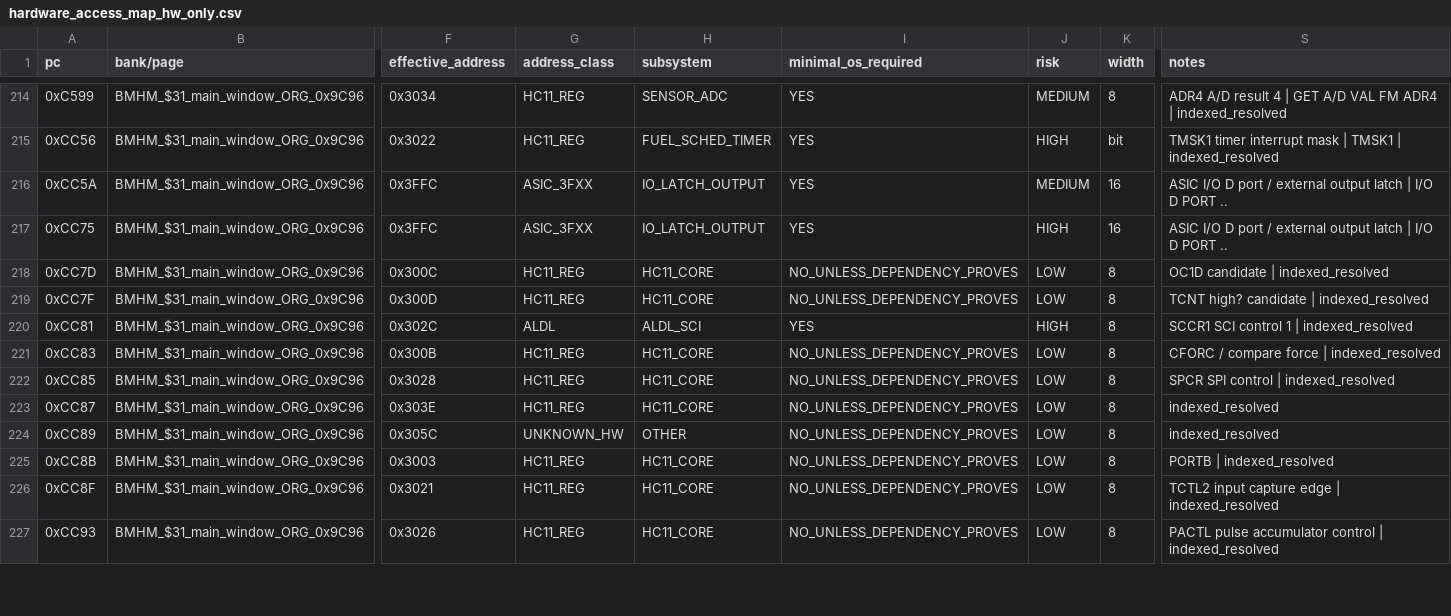
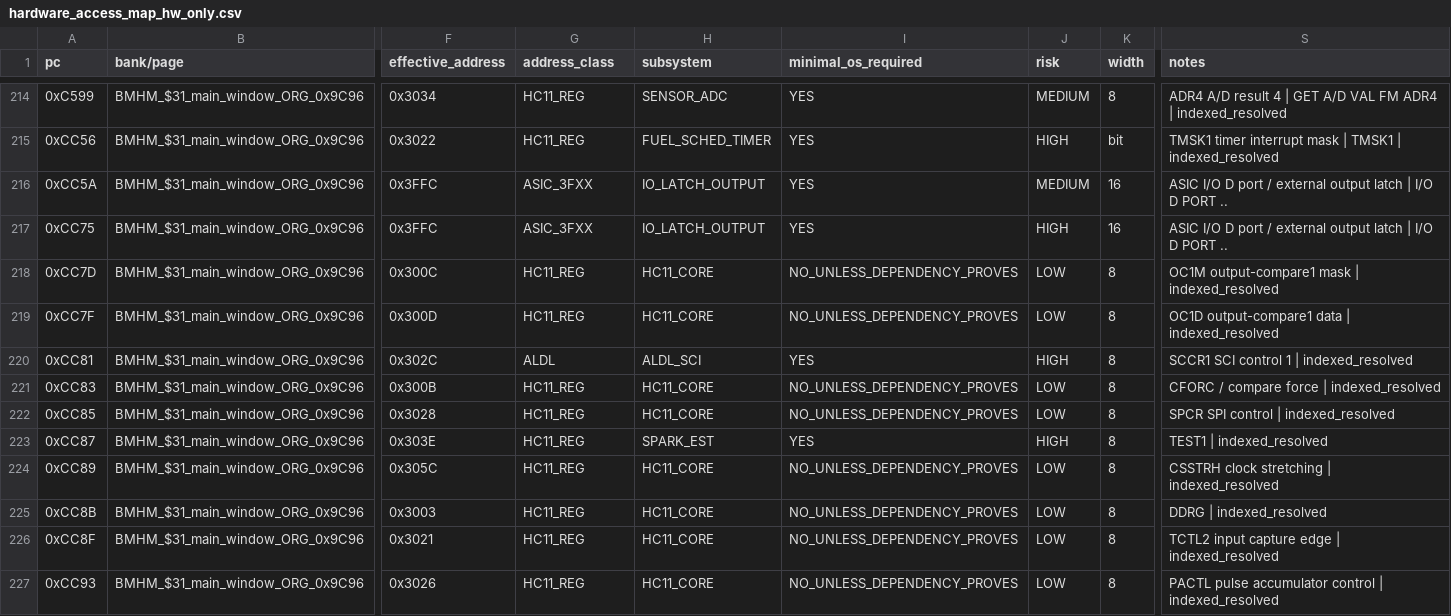
Before and after one commit to snow663/7427HWContract, a CSV file: maps/current/hardware_access_map_hw_only.csv, drawn as a sheet; only a part is shown, gaps mark what is left out; the diff covers the shown part only; the diff names each change by its address in the sheet, - before the commit and + after, or states it on an @@ line.

Commit message:
Audit repository state and retire superseded artifacts
Refresh live navigation for the modular C work and reported regular 0.3.12 tune. Retire three obsolete exports/tools, repair 87 malformed CSV rows, correct passive F1 register metadata, and refresh generated hardware/test views.

Add repository hygiene checks and PR static-builder verification. Preserve the stock ROM, original listing, hardware evidence, and useful prototype proofs.

```diff
--- a/maps/current/hardware_access_map_hw_only.csv
+++ b/maps/current/hardware_access_map_hw_only.csv
-S218 (notes): OC1D candidate | indexed_resolved
+S218 (notes): OC1M output-compare1 mask | indexed_resolved
-S219 (notes): TCNT high? candidate | indexed_resolved
+S219 (notes): OC1D output-compare1 data | indexed_resolved
-H223 (subsystem): HC11_CORE
+H223 (subsystem): SPARK_EST
-I223 (minimal_os_required): NO_UNLESS_DEPENDENCY_PROVES
+I223 (minimal_os_required): YES
-J223 (risk): LOW
+J223 (risk): HIGH
-S223 (notes): indexed_resolved
+S223 (notes): TEST1 | indexed_resolved
-G224 (address_class): UNKNOWN_HW
+G224 (address_class): HC11_REG
-H224 (subsystem): OTHER
+H224 (subsystem): HC11_CORE
-S224 (notes): indexed_resolved
+S224 (notes): CSSTRH clock stretching | indexed_resolved
-S225 (notes): PORTB | indexed_resolved
+S225 (notes): DDRG | indexed_resolved
```
Also changed, not shown: 22 edited cells elsewhere in this file, maps/contracts/minimal_os_boot_safe_state.csv, maps/contracts/spark_bypass_est_transition.csv, 48 other files.
